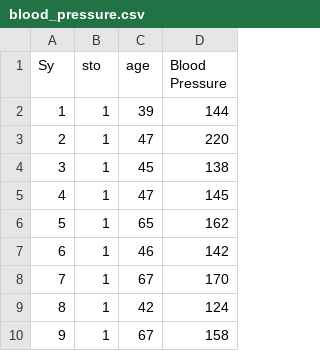
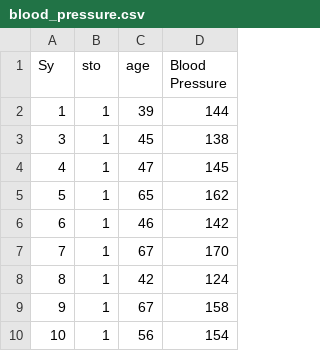
Before and after one commit to tonipikkarainen/deep_learning, a CSV file: demo1/data/blood_pressure.csv, drawn as a sheet; only a part is shown; the shorter side is filled out with more unchanged rows; the diff names each change by its address in the sheet, - before the commit and + after, or states it on an @@ line.

```diff
--- a/demo1/data/blood_pressure.csv
+++ b/demo1/data/blood_pressure.csv
-row 3: 2 | 1 | 47 | 220
```
Also changed, not shown: 12 other files.
